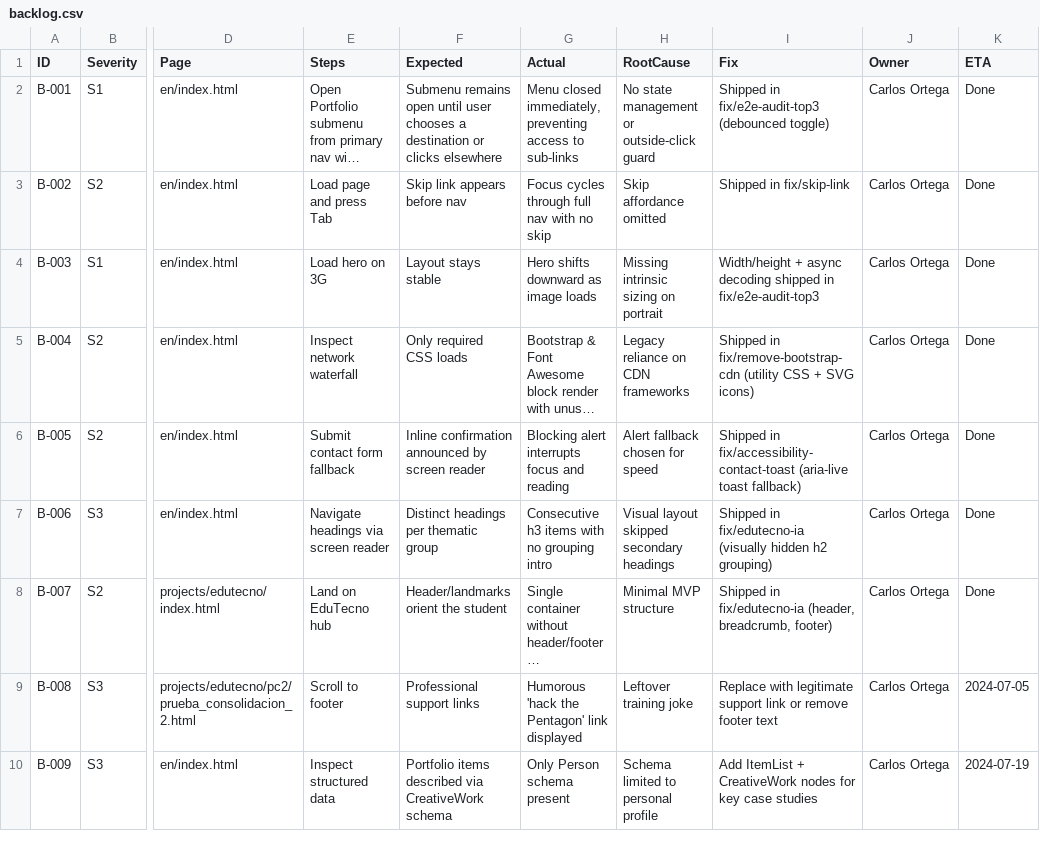
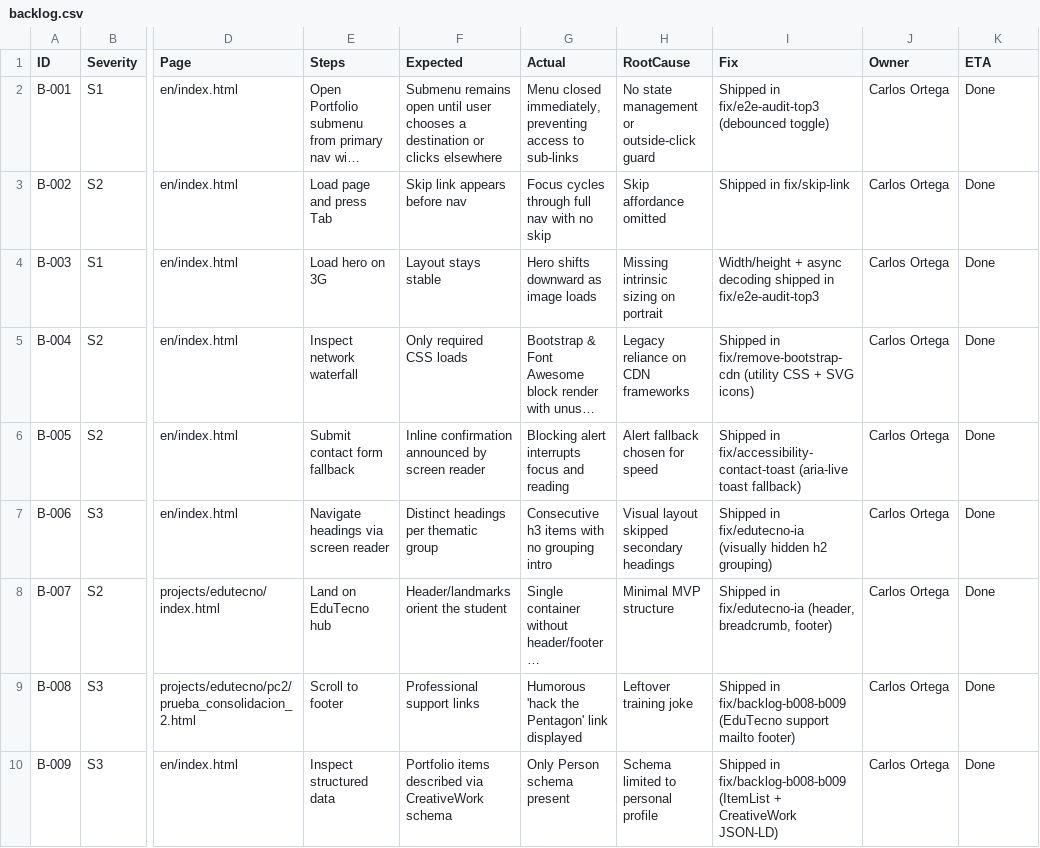
Before and after one commit to cortega26/cortega26.github.io, a CSV file: docs/backlog.csv, drawn as a sheet; only a part is shown, gaps mark what is left out; long unchanged cells end in …; the diff names each change by its address in the sheet, - before the commit and + after, or states it on an @@ line.

Commit message:
fix(trust-seo): resolve backlog b008 b009

```diff
--- a/docs/backlog.csv
+++ b/docs/backlog.csv
-I9 (Fix): Replace with legitimate support link or remove footer text
+I9 (Fix): Shipped in fix/backlog-b008-b009 (EduTecno support mailto footer)
-K9 (ETA): 2024-07-05
+K9 (ETA): Done
-I10 (Fix): Add ItemList + CreativeWork nodes for key case studies
+I10 (Fix): Shipped in fix/backlog-b008-b009 (ItemList + CreativeWork JSON-LD)
-K10 (ETA): 2024-07-19
+K10 (ETA): Done
```
Also changed, not shown: 3 other files.
